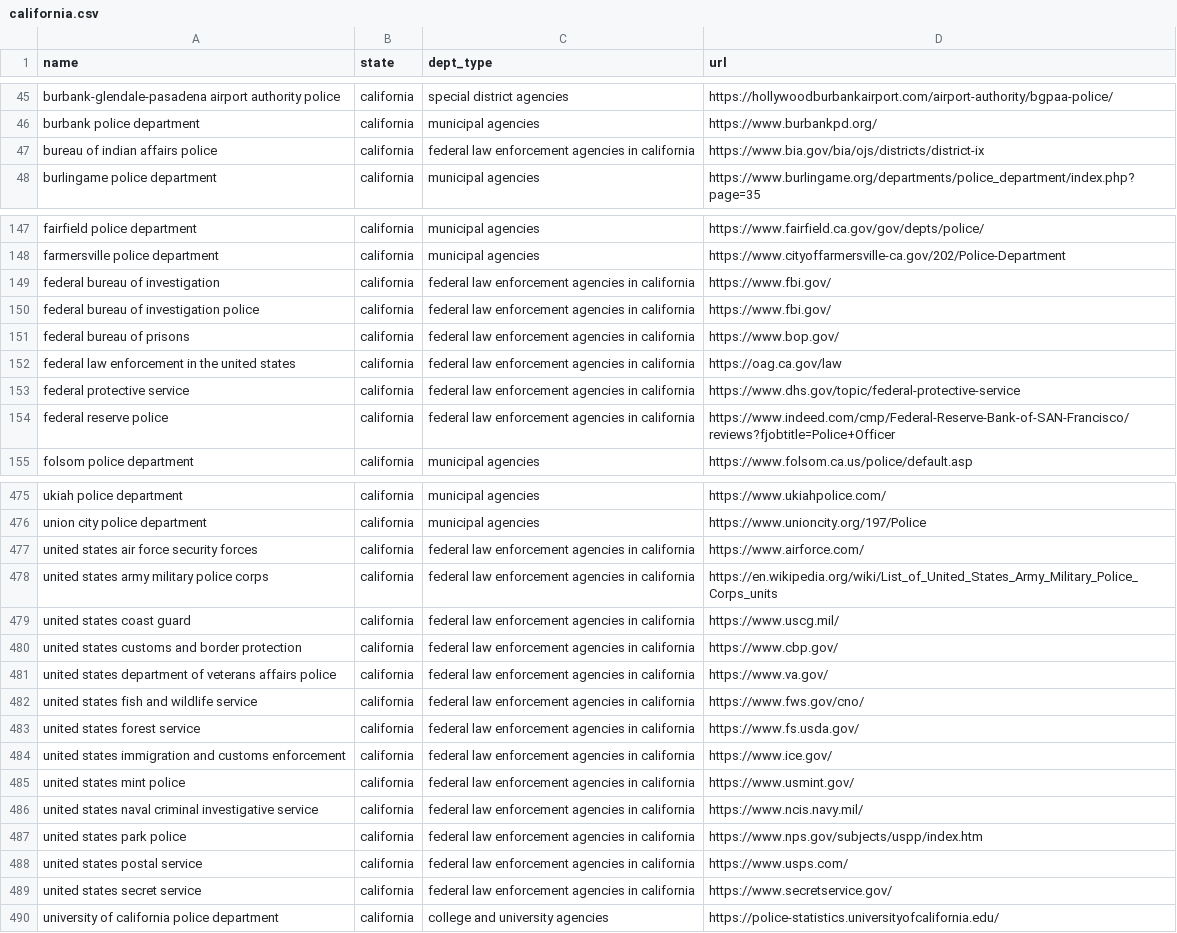
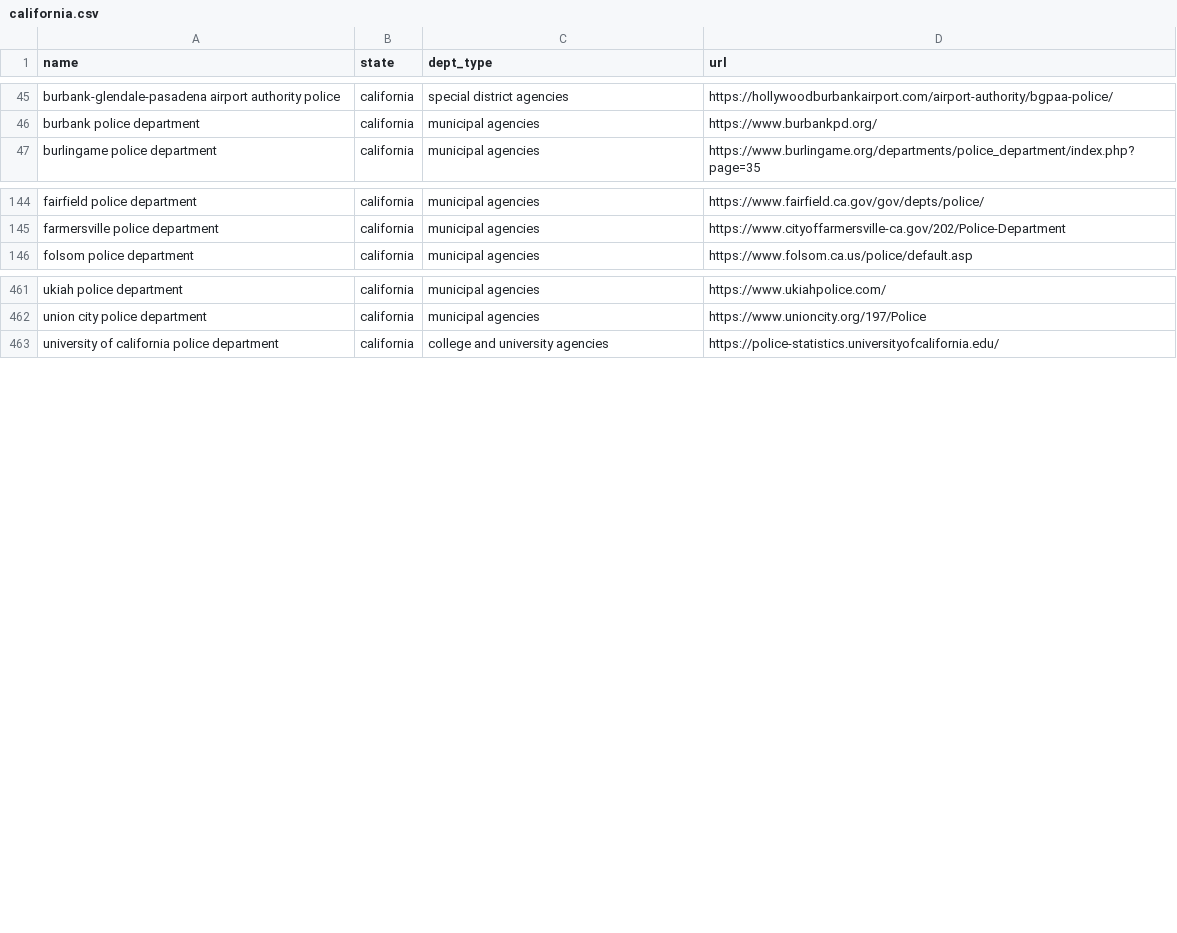
Before and after one commit to impact-police-accountability/impact-police-accountability, a CSV file: data/departments/california.csv, drawn as a sheet; only a part is shown, gaps mark what is left out; the diff covers the shown part only; the diff names each change by its address in the sheet, - before the commit and + after, or states it on an @@ line.

```diff
--- a/data/departments/california.csv
+++ b/data/departments/california.csv
-row 47: bureau of indian affairs police | california | federal law enforcement agencies in california | https://www.bia.gov/bia/ojs/districts/district-ix
-row 149: federal bureau of investigation | california | federal law enforcement agencies in california | https://www.fbi.gov/
-row 150: federal bureau of investigation police | california | federal law enforcement agencies in california | https://www.fbi.gov/
-row 151: federal bureau of prisons | california | federal law enforcement agencies in california | https://www.bop.gov/
-row 152: federal law enforcement in the united states | california | federal law enforcement agencies in california | https://oag.ca.gov/law
-row 153: federal protective service | california | federal law enforcement agencies in california | https://www.dhs.gov/topic/federal-protective-service
-row 154: federal reserve police | california | federal law enforcement agencies in california | https://www.indeed.com/cmp/Federal-Reserve-Bank-of-SAN-Francisco/reviews?fjobtitle=Police+Officer
-row 477: united states air force security forces | california | federal law enforcement agencies in california | https://www.airforce.com/
-row 478: united states army military police corps | california | federal law enforcement agencies in california | https://en.wikipedia.org/wiki/List_of_United_States_Army_Military_Police_Corps_units
-row 479: united states coast guard | california | federal law enforcement agencies in california | https://www.uscg.mil/
-row 480: united states customs and border protection | california | federal law enforcement agencies in california | https://www.cbp.gov/
-row 481: united states department of veterans affairs police | california | federal law enforcement agencies in california | https://www.va.gov/
-row 482: united states fish and wildlife service | california | federal law enforcement agencies in california | https://www.fws.gov/cno/
-row 483: united states forest service | california | federal law enforcement agencies in california | https://www.fs.usda.gov/
-row 484: united states immigration and customs enforcement | california | federal law enforcement agencies in california | https://www.ice.gov/
-row 485: united states mint police | california | federal law enforcement agencies in california | https://www.usmint.gov/
-row 486: united states naval criminal investigative service | california | federal law enforcement agencies in california | https://www.ncis.navy.mil/
-row 487: united states park police | california | federal law enforcement agencies in california | https://www.nps.gov/subjects/uspp/index.htm
-row 488: united states postal service | california | federal law enforcement agencies in california | https://www.usps.com/
-row 489: united states secret service | california | federal law enforcement agencies in california | https://www.secretservice.gov/
```
Also changed, not shown: 7 removed rows elsewhere in this file, data/departments/arizona.csv, data/departments/missouri.csv, 12 other files.
